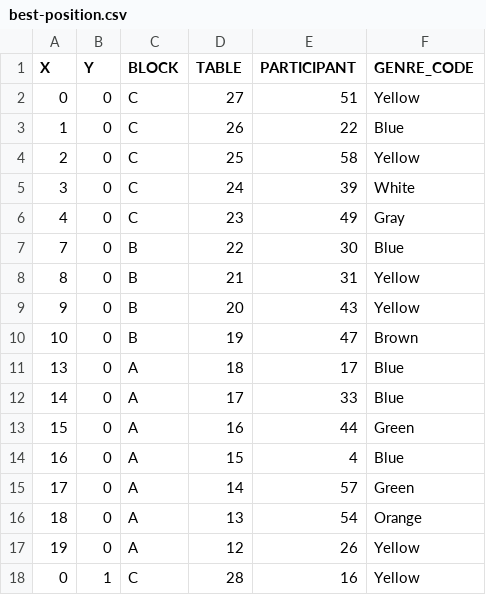
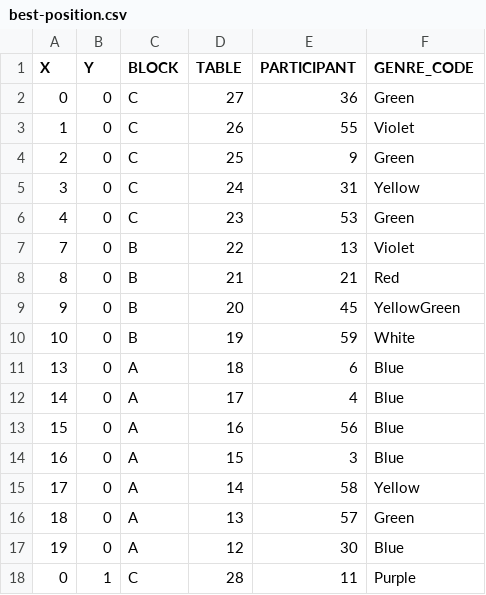
Before and after one commit to muzudho/event-placement-ai, a CSV file: output-data/best-position.csv, drawn as a sheet; only a part is shown; the diff covers the shown part only.

```diff
--- a/output-data/best-position.csv
+++ b/output-data/best-position.csv
@@ -1,18 +1,18 @@
 X,Y,BLOCK,TABLE,PARTICIPANT,GENRE_CODE
-0,0,C,27,51,Yellow
-1,0,C,26,22,Blue
-2,0,C,25,58,Yellow
-3,0,C,24,39,White
-4,0,C,23,49,Gray
-7,0,B,22,30,Blue
-8,0,B,21,31,Yellow
-9,0,B,20,43,Yellow
-10,0,B,19,47,Brown
-13,0,A,18,17,Blue
-14,0,A,17,33,Blue
-15,0,A,16,44,Green
-16,0,A,15,4,Blue
-17,0,A,14,57,Green
-18,0,A,13,54,Orange
-19,0,A,12,26,Yellow
-0,1,C,28,16,Yellow
+0,0,C,27,36,Green
+1,0,C,26,55,Violet
+2,0,C,25,9,Green
+3,0,C,24,31,Yellow
+4,0,C,23,53,Green
+7,0,B,22,13,Violet
+8,0,B,21,21,Red
+9,0,B,20,45,YellowGreen
+10,0,B,19,59,White
+13,0,A,18,6,Blue
+14,0,A,17,4,Blue
+15,0,A,16,56,Blue
+16,0,A,15,3,Blue
+17,0,A,14,58,Yellow
+18,0,A,13,57,Green
+19,0,A,12,30,Blue
+0,1,C,28,11,Purple
```
Also changed, not shown: 81 edited cells elsewhere in this file, auto-generated/mappings.csv, auto-generated/position.csv, 12 other files.
